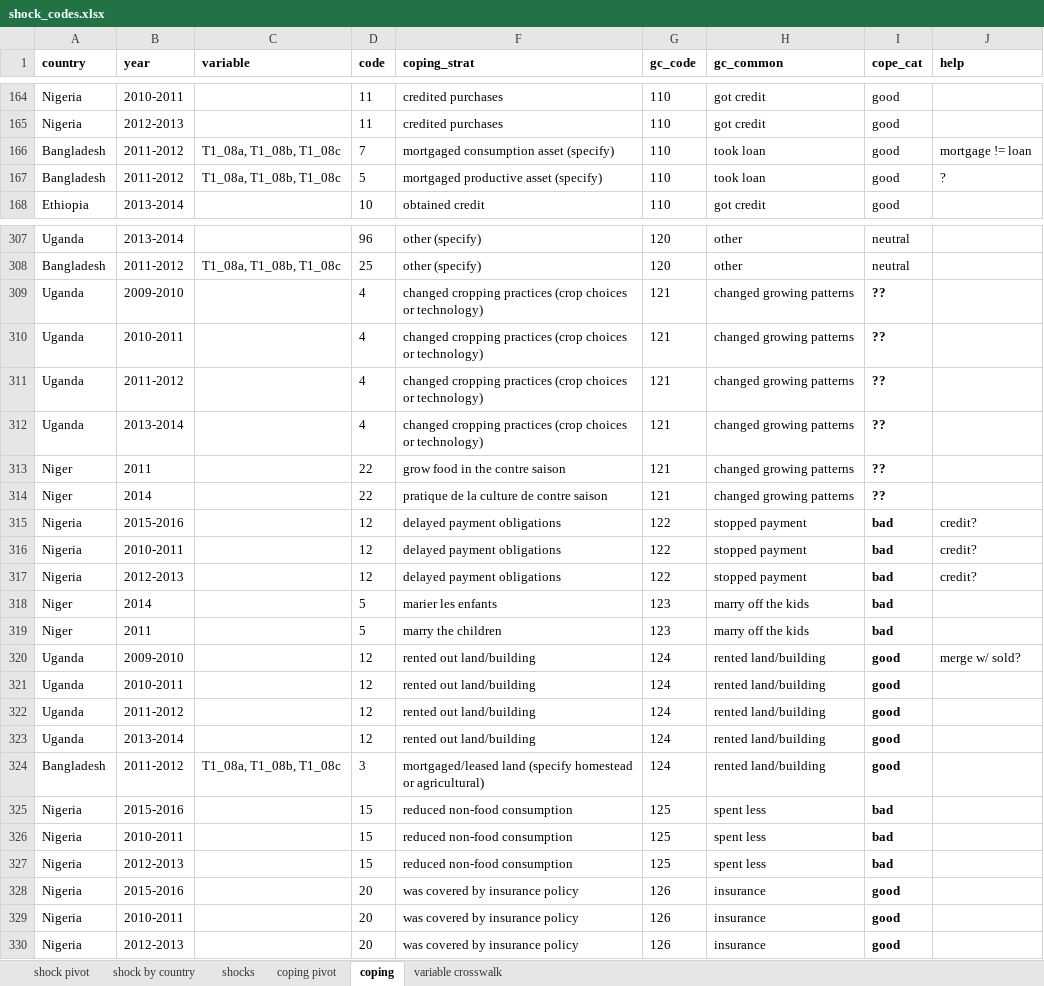
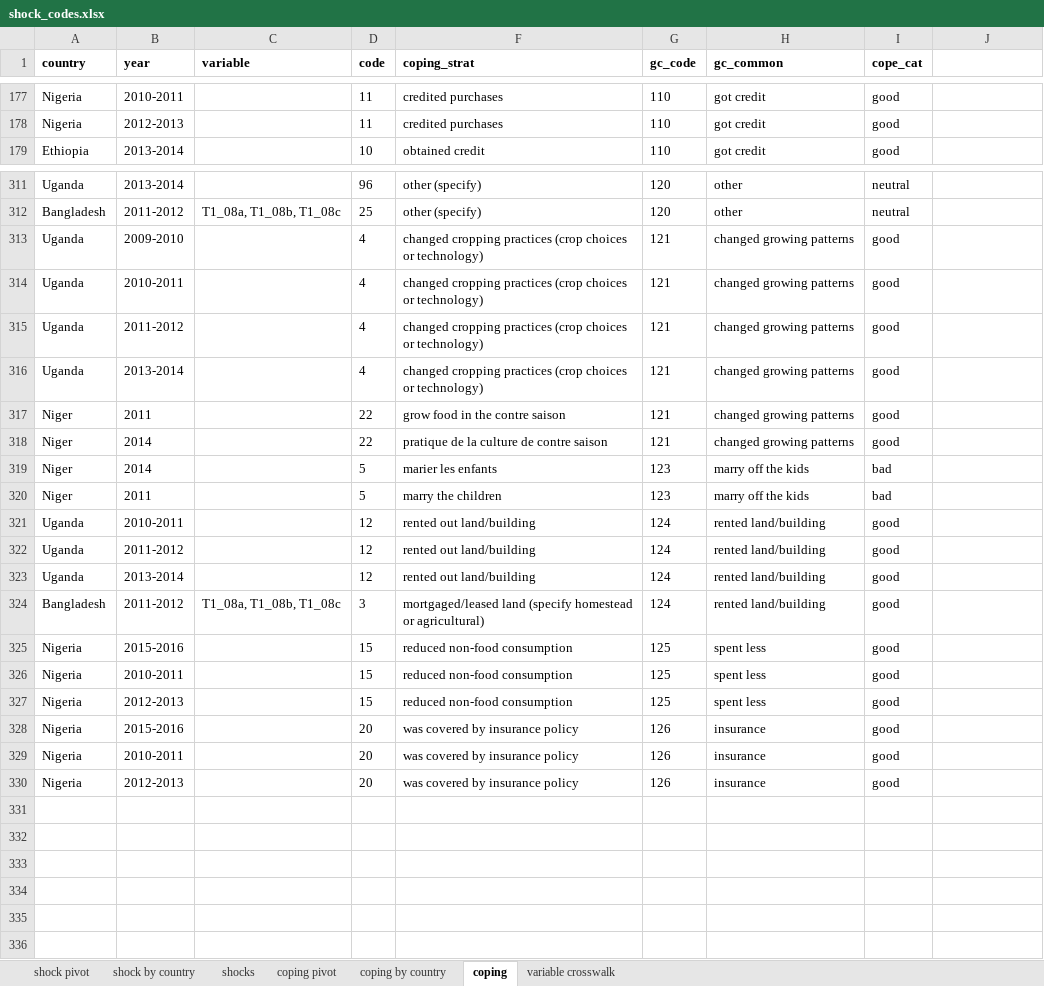
Before and after one commit to flaneuse/badsurprises, an Excel workbook: processeddata/shock_codes.xlsx, sheet coping, drawn as a sheet; only a part is shown, gaps mark what is left out; values as stored, in another font and other column widths than the file's, no borders; removed rows and columns are numbered as before the commit, all else as after; the diff covers the shown part only; the diff names each change by its address in the sheet, - before the commit and + after, or states it on an @@ line.

```diff
--- a/processeddata/shock_codes.xlsx (sheet coping)
+++ b/processeddata/shock_codes.xlsx (sheet coping)
+sheet tab: coping by country
-J1: help
+J1: (empty)
-row 166: Bangladesh | 2011-2012 | T1_08a, T1_08b, T1_08c | 7 | mortgaged consumption asset (specify) | 110 | took loan | good | mortgage != loan
-row 167: Bangladesh | 2011-2012 | T1_08a, T1_08b, T1_08c | 5 | mortgaged productive asset (specify) | 110 | took loan | good | ?
-I313:I318 (cope_cat): ??
+I313:I318 (cope_cat): good
-I313:I318 bold: on
+I313:I318 bold: off
-row 315: Nigeria | 2015-2016 |  | 12 | delayed payment obligations | 122 | stopped payment | bad | credit?
-row 316: Nigeria | 2010-2011 |  | 12 | delayed payment obligations | 122 | stopped payment | bad | credit?
-row 317: Nigeria | 2012-2013 |  | 12 | delayed payment obligations | 122 | stopped payment | bad | credit?
-I319:I320 bold: on
+I319:I320 bold: off
-row 320: Uganda | 2009-2010 |  | 12 | rented out land/building | 124 | rented land/building | good | merge w/ sold?
-I321:I330 bold: on
+I321:I330 bold: off
-I325:I327 (cope_cat): bad
+I325:I327 (cope_cat): good
```
Also changed, not shown: 21 added rows and 15 removed rows elsewhere in this sheet, sheet shocks, sheet shock pivot, sheet shock by country, sheet variable crosswalk, formulas that keep their value, processeddata/shock_metadata.xlsx.
